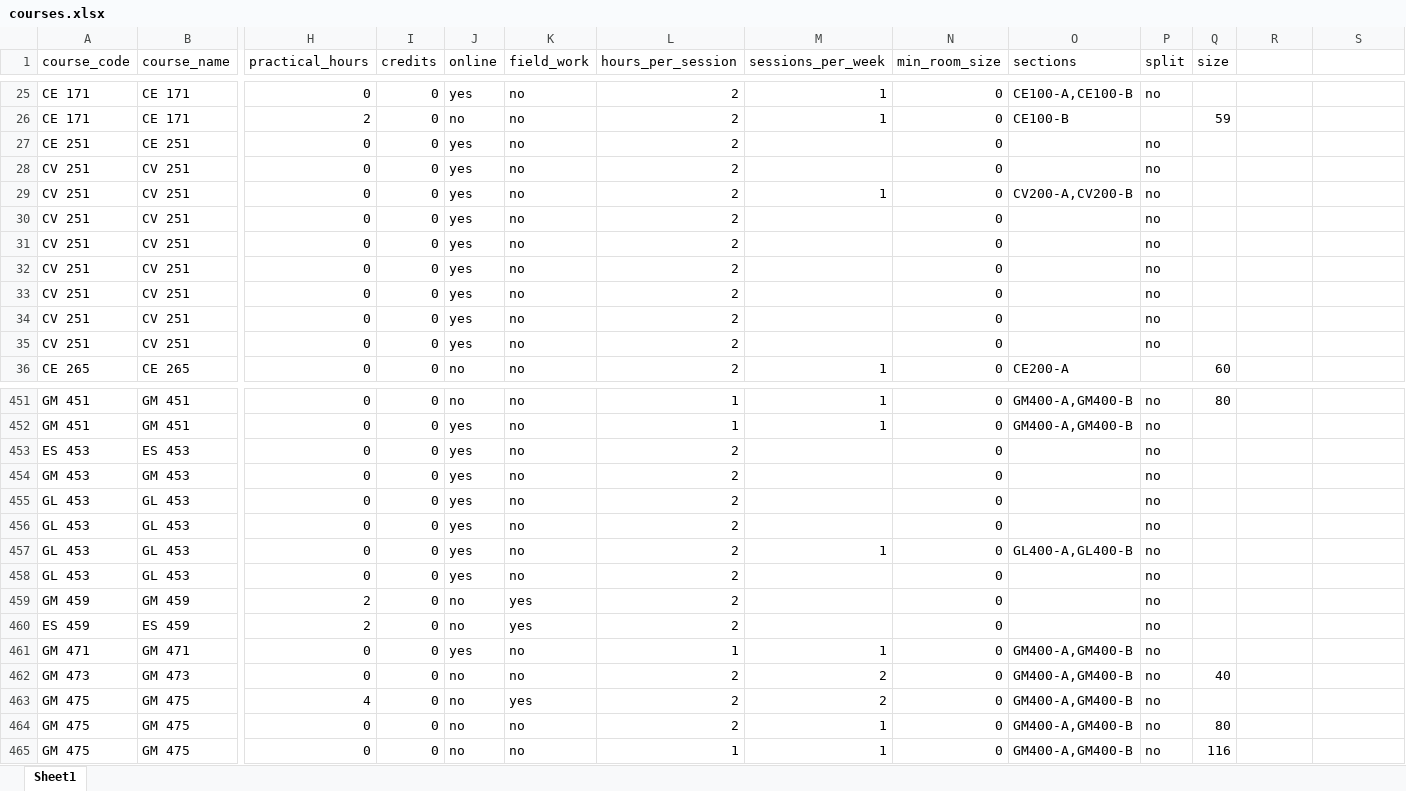
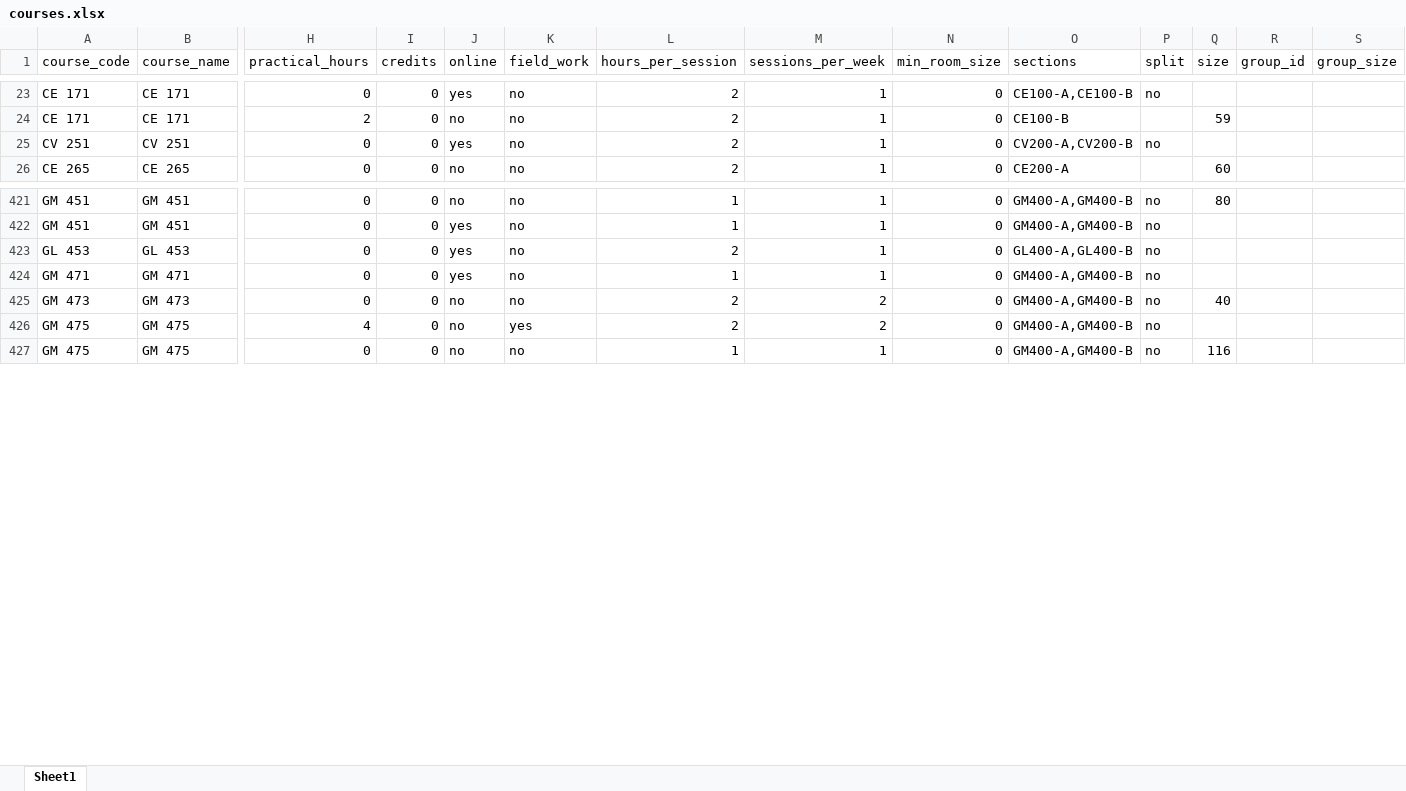
Before and after one commit to farhan-codez/umat-timetable-solver, an Excel workbook: data/semesters/sem1/courses.xlsx, sheet Sheet1, drawn as a sheet; only a part is shown, gaps mark what is left out; values as stored, in another font and other column widths than the file's, no cell formats; rows hold the shown columns only; the diff covers the shown part only; the diff names each change by its address in the sheet, - before the commit and + after, or states it on an @@ line.

Commit message:
Fix timetable bugs: course code mismatches, grid filter, animation delays, sem1 data cleanup
- Fix split_joint.py: add _code_for_prog() helper so child rows get correct course_code
- Fix sem2 data: MC 164/PM 134 defect, EL 158 name, 27 code/programme mismatches
- Fix sem1 data: correct 8 course code mismatches (GL 157, GM 157/255, ES/GM 453, MC 267)
- Clean sem1 data: remove 45 rows (28 exact duplicates + 17 junk empty-section rows)
- Fix gridRowsFor filter: extract cohort suffix before comparing so AB rows show for A/B filters
- Fix animation delays: grid loader starts bright, poll interval 2000->1000ms, overlay stays during loadTimetable
- Fix tilefill keyframe: smooth bright-dim-bright pulse instead of flash-and-hold
- Backend: preserve group_id on collapse, auto-group-id for cross-programme, POST /api/courses/split
- Frontend: link-with dropdown for cross-programme courses, save confirmation dialog
- Security: PBKDF2 password hashing, rate limiting, CORS locked

```diff
--- a/data/semesters/sem1/courses.xlsx (sheet Sheet1)
+++ b/data/semesters/sem1/courses.xlsx (sheet Sheet1)
-R1: (empty)
+R1: group_id
-S1: (empty)
+S1: group_size
-row 27: CE 251 | CE 251 | 0 | 0 | yes | no | 2 |  | 0 |  | no
-row 28: CV 251 | CV 251 | 0 | 0 | yes | no | 2 |  | 0 |  | no
-row 30: CV 251 | CV 251 | 0 | 0 | yes | no | 2 |  | 0 |  | no
-row 31: CV 251 | CV 251 | 0 | 0 | yes | no | 2 |  | 0 |  | no
-row 32: CV 251 | CV 251 | 0 | 0 | yes | no | 2 |  | 0 |  | no
-row 33: CV 251 | CV 251 | 0 | 0 | yes | no | 2 |  | 0 |  | no
-row 34: CV 251 | CV 251 | 0 | 0 | yes | no | 2 |  | 0 |  | no
-row 35: CV 251 | CV 251 | 0 | 0 | yes | no | 2 |  | 0 |  | no
-row 453: ES 453 | ES 453 | 0 | 0 | yes | no | 2 |  | 0 |  | no
-row 454: GM 453 | GM 453 | 0 | 0 | yes | no | 2 |  | 0 |  | no
-row 455: GL 453 | GL 453 | 0 | 0 | yes | no | 2 |  | 0 |  | no
-row 456: GL 453 | GL 453 | 0 | 0 | yes | no | 2 |  | 0 |  | no
-row 458: GL 453 | GL 453 | 0 | 0 | yes | no | 2 |  | 0 |  | no
-row 459: GM 459 | GM 459 | 2 | 0 | no | yes | 2 |  | 0 |  | no
-row 460: ES 459 | ES 459 | 2 | 0 | no | yes | 2 |  | 0 |  | no
-row 464: GM 475 | GM 475 | 0 | 0 | no | no | 2 | 1 | 0 | GM400-A,GM400-B | no | 80
```
Also changed, not shown: 30 removed rows and 13 edited cells elsewhere in this sheet, cell formats, data/semesters/sem2/courses.xlsx, 8 other files.
